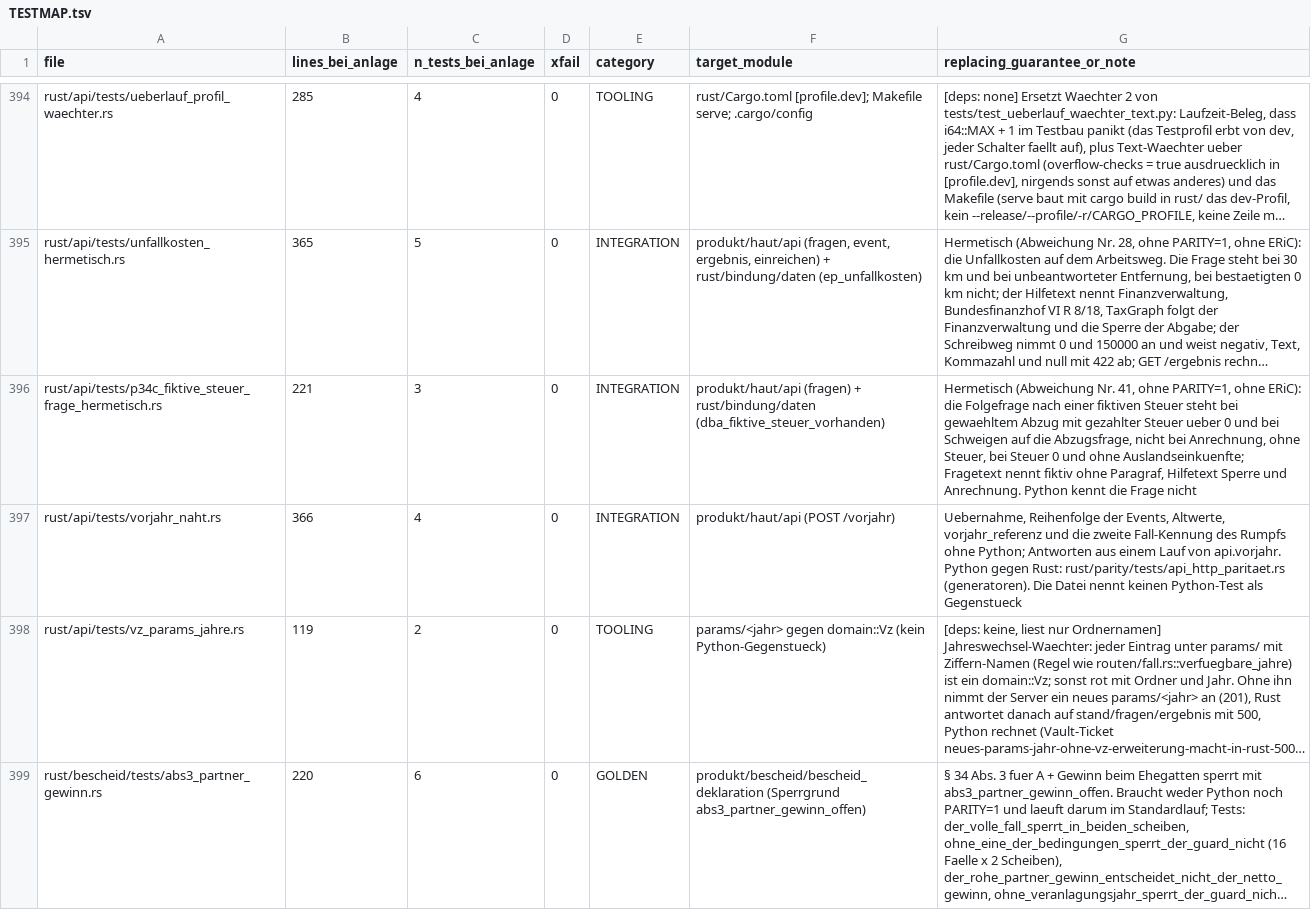
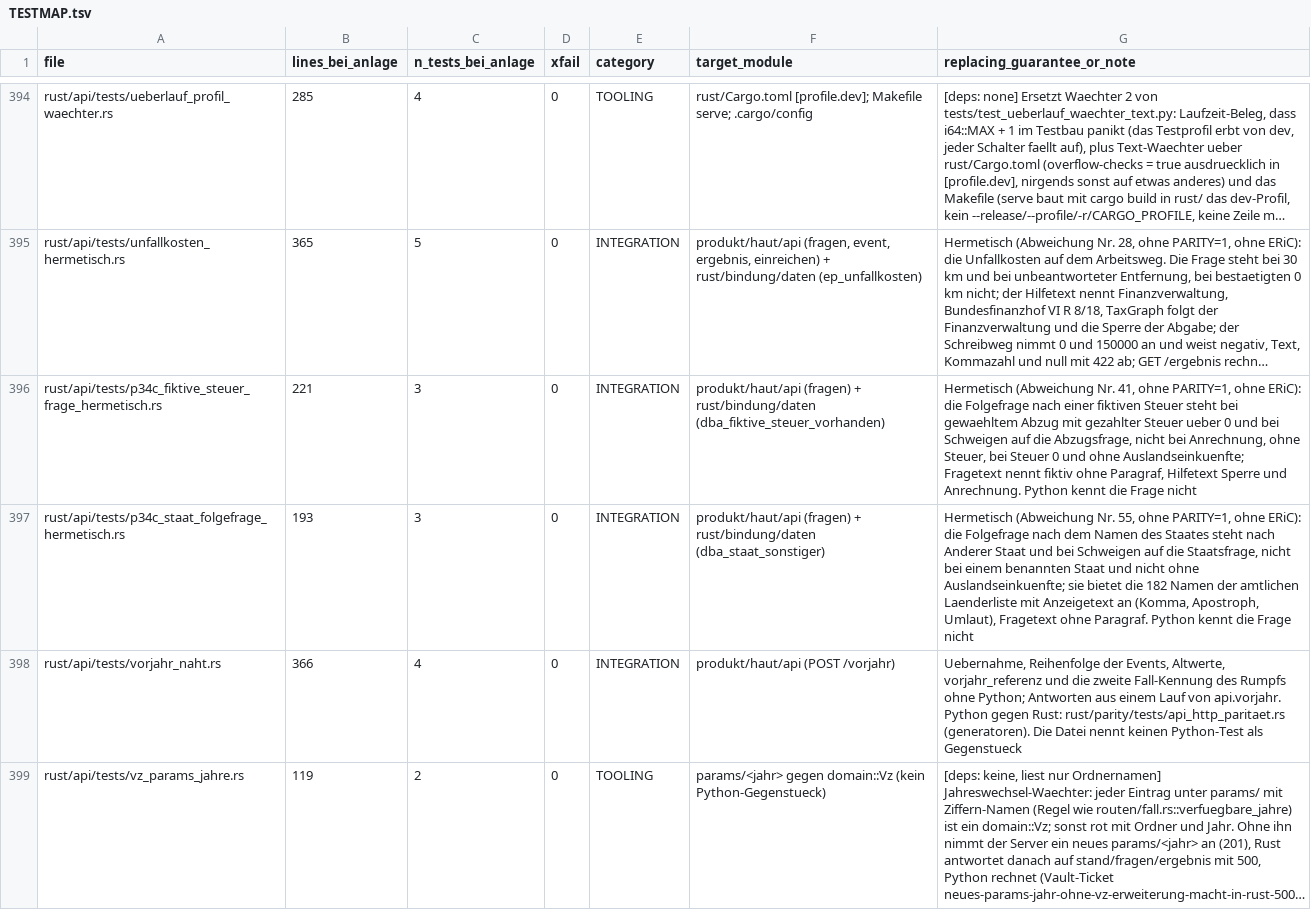
Before and after one commit to juliuswiener/taxgraph, a TSV file: rust/TESTMAP.tsv, drawn as a sheet; only a part is shown, gaps mark what is left out; the shorter side is filled out with more unchanged rows; long unchanged cells end in …; the diff names each change by its address in the sheet, - before the commit and + after, or states it on an @@ line.

Commit message:
feat(elster): Anderer Staat nennt den Namen aus der Laenderliste, die Sperre faellt (Nr. 55)
Neue Folgefrage dba_staat_sonstiger mit den 182 Namen der amtlichen Laenderliste ohne die 15 benannten
Staaten, gefragt bei dba_staat = sonstiger_staat (feld_bedingung, kein Gate). Bau::dba_staat schreibt den
Namen unveraendert nach E0600301, wenn er bestaetigt und einer der enum_werte ist; sonst sperrt die Abgabe
an der Folgefrage (STAAT_SONSTIGER_SPERRE). Fehlender oder unbekannter dba_staat sperrt wie bisher.
Die Berechnung liest das Feld nicht.

- bindung: Feld, FELD_BESTAND; api: 182 Anzeigetexte; bescheid: Scheibenlisten 379 und 293
- Tests: dba_staat_kz (4 neu, Laenderliste mit Komma-Namen), p34c_staat_folgefrage_hermetisch (3),
  Unit-Tabelle 21 Faelle, Blockmatrix mit fuenf Namen, Zaehltests und Golden-Master (+1 Frage)
- cargo test --workspace --exclude parity: 2627 bestanden, 0 fehlgeschlagen; clippy 1.99 rc=0

```diff
--- a/rust/TESTMAP.tsv
+++ b/rust/TESTMAP.tsv
+row 397: rust/api/tests/p34c_staat_folgefrage_hermetisch.rs | 193 | 3 | 0 | INTEGRATION | produkt/haut/api (fragen) + rust/bindung/daten (dba_staat_sonstiger) | Hermetisch (Abweichung Nr. 55, ohne PARITY=1, ohne ERiC): die Folgefrage nach dem Namen des Staates steht nach Anderer Staat und bei Schweigen auf die Staatsfrage, nicht bei einem benannten Staat und nicht ohne Auslandseinkuenfte; sie bietet die 182 Namen der amtlichen Laenderliste mit Anzeigetext an (Komma, Apostroph, Umlaut), Fragetext ohne Paragraf. Python kennt die Frage nicht
```
Also changed, not shown: 16 other files.
